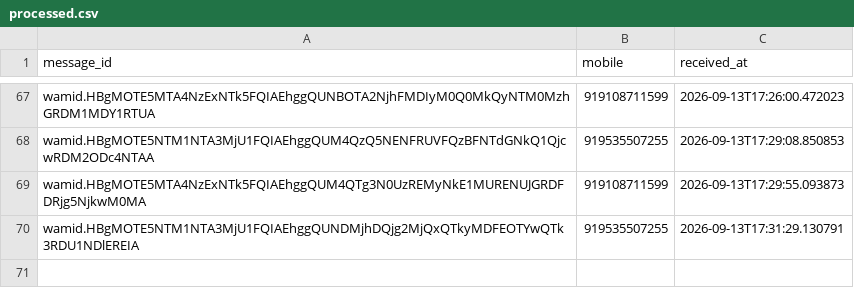
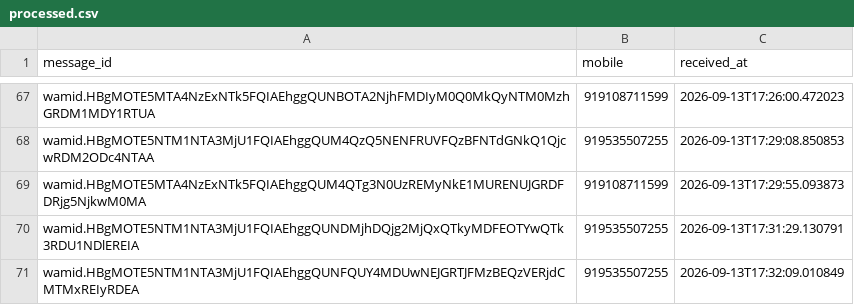
Before and after one commit to mishnit/daily-darshan, a CSV file: csv/processed.csv, drawn as a sheet; only a part is shown, gaps mark what is left out.

```diff
--- a/csv/processed.csv
+++ b/csv/processed.csv
@@ -70 +70,2 @@ wamid.HBgMOTE5MTA4NzExNTk5FQIAEhggQUM4QTg3N0UzREMyNkE1MURENUJGRDFDRjg5NjkwM0MA,9
 wamid.HBgMOTE5NTM1NTA3MjU1FQIAEhggQUNDMjhDQjg2MjQxQTkyMDFEOTYwQTk3RDU1NDlEREIA,919535507255,2026-09-13T17:31:29.130791
+wamid.HBgMOTE5NTM1NTA3MjU1FQIAEhggQUNFQUY4MDUwNEJGRTJFMzBEQzVERjdCMTMxREIyRDEA,919535507255,2026-09-13T17:32:09.010849
```
Also changed, not shown: csv/reply_outbox.csv, 1 other file.
